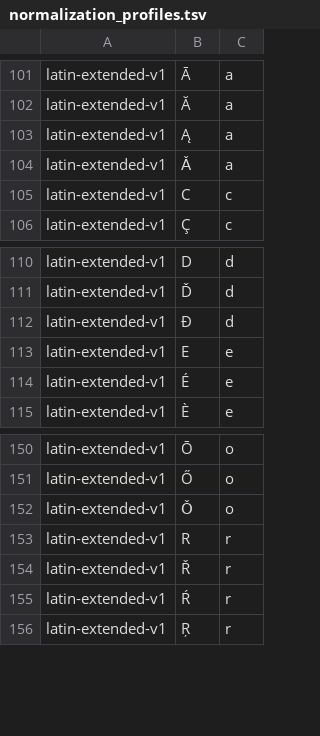
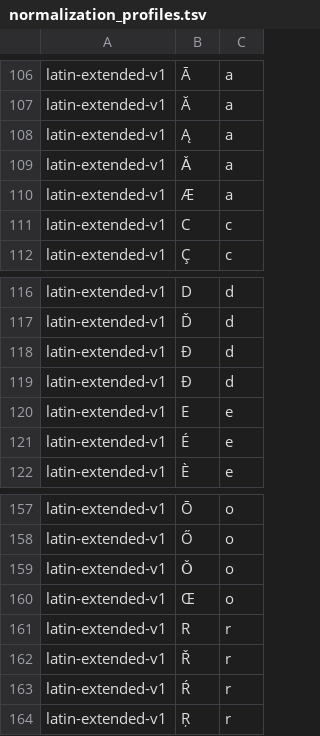
Before and after one commit to Pixxel123/ligature.koplugin, a TSV file: ligature.koplugin/normalization_profiles.tsv, drawn as a sheet; only a part is shown, gaps mark what is left out; the diff covers the shown part only.

```diff
--- a/ligature.koplugin/normalization_profiles.tsv
+++ b/ligature.koplugin/normalization_profiles.tsv
@@ -104,2 +109,3 @@ latin-extended-v1	Ą	a
 latin-extended-v1	Ǎ	a
+latin-extended-v1	Æ	a
 latin-extended-v1	C	c
@@ -112,2 +118,3 @@ latin-extended-v1	Ď	d
 latin-extended-v1	Đ	d
+latin-extended-v1	Ð	d
 latin-extended-v1	E	e
@@ -152,2 +159,3 @@ latin-extended-v1	Ő	o
 latin-extended-v1	Ǒ	o
+latin-extended-v1	Œ	o
 latin-extended-v1	R	r
```
Also changed, not shown: 7 added rows elsewhere in this file, 6 other files.
